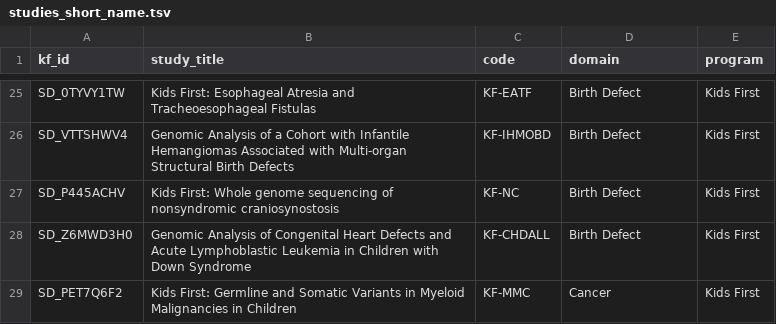
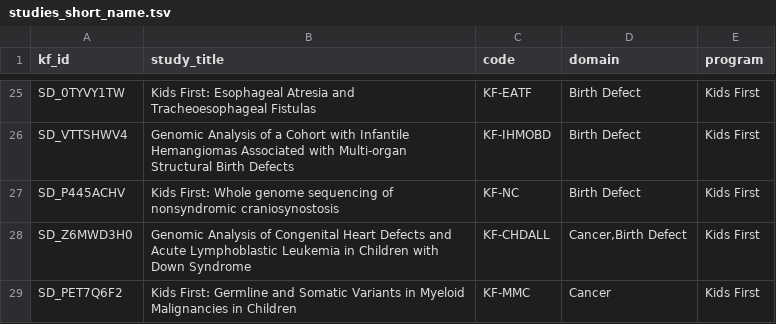
Before and after one commit to kids-first/kf-portal-etl, a TSV file: kf-portal-etl-docker/studies_short_name.tsv, drawn as a sheet; only a part is shown, gaps mark what is left out.

Commit message:
update studies tsv files

```diff
--- a/kf-portal-etl-docker/studies_short_name.tsv
+++ b/kf-portal-etl-docker/studies_short_name.tsv
@@ -27,3 +27,3 @@ SD_VTTSHWV4	Genomic Analysis of a Cohort with Infantile Hemangiomas Associated w
 SD_P445ACHV	Kids First: Whole genome sequencing of nonsyndromic craniosynostosis	KF-NC	Birth Defect	Kids First
-SD_Z6MWD3H0	Genomic Analysis of Congenital Heart Defects and Acute Lymphoblastic Leukemia in Children with Down Syndrome	KF-CHDALL	Birth Defect	Kids First
+SD_Z6MWD3H0	Genomic Analysis of Congenital Heart Defects and Acute Lymphoblastic Leukemia in Children with Down Syndrome	KF-CHDALL	Cancer,Birth Defect	Kids First
 SD_PET7Q6F2	Kids First: Germline and Somatic Variants in Myeloid Malignancies in Children	KF-MMC	Cancer	Kids First
```
Also changed, not shown: 1 other file.
